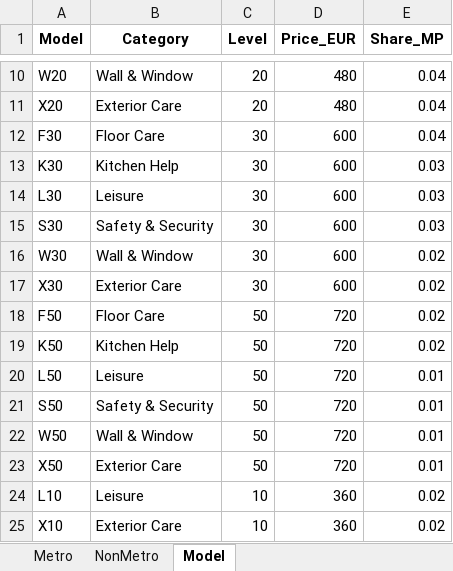
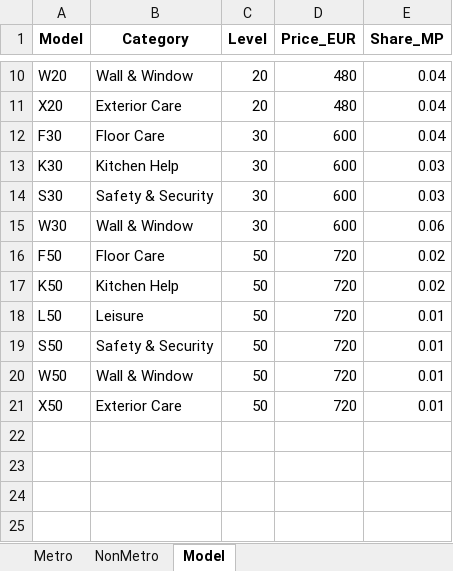
Before and after one commit to TIH233/ISYE6339_Case1, an Excel workbook: Task4/Pop_inputs.xlsx, sheet Model, drawn as a sheet; only a part is shown, gaps mark what is left out; values as stored, in another font and other column widths than the file's, no borders; removed rows and columns are numbered as before the commit, all else as after; the diff names each change by its address in the sheet, - before the commit and + after, or states it on an @@ line.

```diff
--- a/Task4/Pop_inputs.xlsx (sheet Model)
+++ b/Task4/Pop_inputs.xlsx (sheet Model)
-row 14: L30 | Leisure | 30 | 600 | 0.03
-E15 (Share_MP): 0.02
+E15 (Share_MP): 0.06
-row 17: X30 | Exterior Care | 30 | 600 | 0.02
-row 24: L10 | Leisure | 10 | 360 | 0.02
-row 25: X10 | Exterior Care | 10 | 360 | 0.02
```
Also changed, not shown: sheet Metro, 35 other files.
